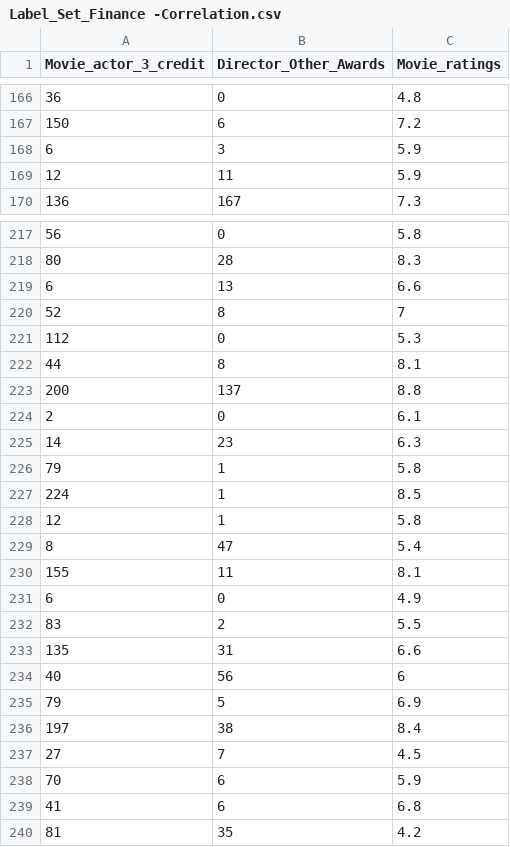
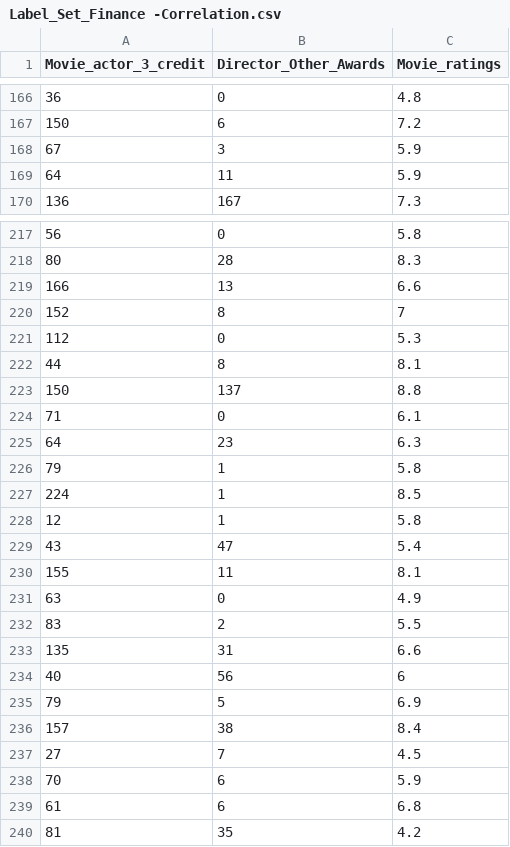
Before and after one commit to PiyumithaNirman/Final_Year_Project, a CSV file: Label_Set_Finance -Correlation.csv, drawn as a sheet; only a part is shown, gaps mark what is left out; the diff covers the shown part only.

```diff
--- a/Label_Set_Finance -Correlation.csv
+++ b/Label_Set_Finance -Correlation.csv
@@ -167,4 +167,4 @@ Movie_actor_3_credit,Director_Other_Awards,Movie_ratings
 150,6,7.2
-6,3,5.9
-12,11,5.9
+67,3,5.9
+64,11,5.9
 136,167,7.3
@@ -218,9 +218,9 @@ Movie_actor_3_credit,Director_Other_Awards,Movie_ratings
 80,28,8.3
-6,13,6.6
-52,8,7
+166,13,6.6
+152,8,7
 112,0,5.3
 44,8,8.1
-200,137,8.8
-2,0,6.1
-14,23,6.3
+150,137,8.8
+71,0,6.1
+64,23,6.3
 79,1,5.8
@@ -228,5 +228,5 @@ Movie_actor_3_credit,Director_Other_Awards,Movie_ratings
 12,1,5.8
-8,47,5.4
+43,47,5.4
 155,11,8.1
-6,0,4.9
+63,0,4.9
 83,2,5.5
@@ -235,6 +235,6 @@ Movie_actor_3_credit,Director_Other_Awards,Movie_ratings
 79,5,6.9
-197,38,8.4
+157,38,8.4
 27,7,4.5
 70,6,5.9
-41,6,6.8
+61,6,6.8
 81,35,4.2
```
Also changed, not shown: 1 added row, 1 removed row and 52 edited cells elsewhere in this file, new.csv, 15 other files.
